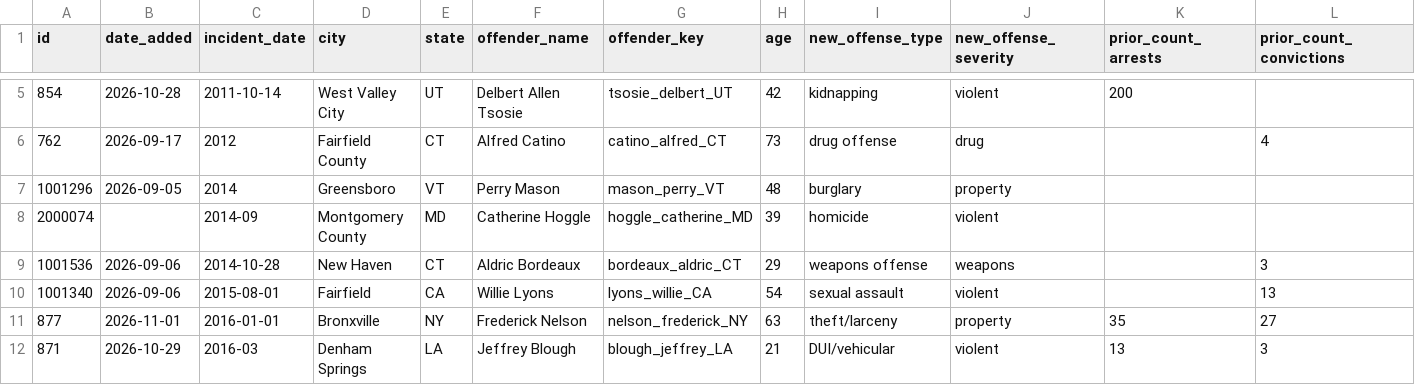
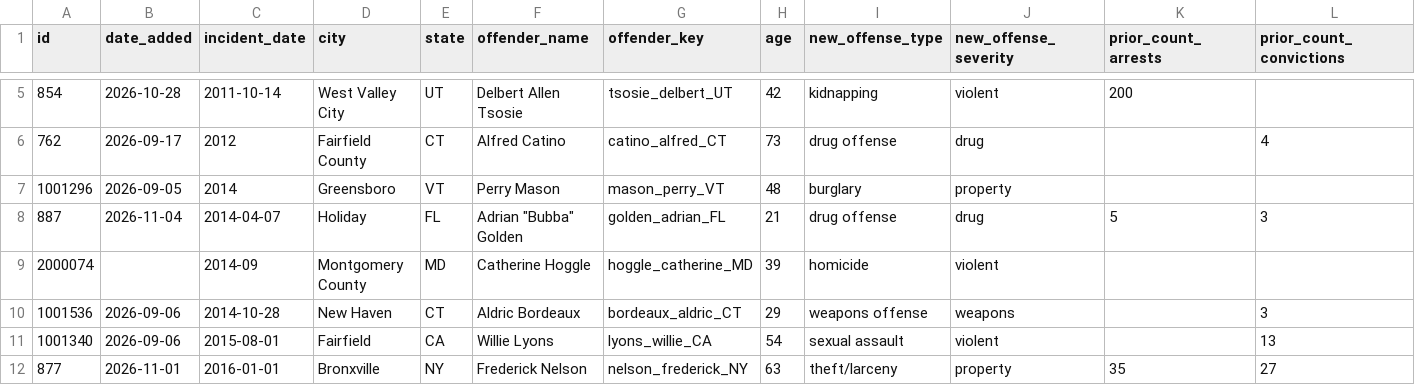
Before and after one commit to Manhattan-Institute-Labs/preventable-tragedies, a CSV file: database/exports/stories.csv, drawn as a sheet; only a part is shown, gaps mark what is left out; the shorter side is filled out with more unchanged rows; rows hold the shown columns only; the diff covers the shown part only; the diff names each change by its address in the sheet, - before the commit and + after, or states it on an @@ line.

```diff
--- a/database/exports/stories.csv
+++ b/database/exports/stories.csv
+row 8: 887 | 2026-11-04 | 2014-04-07 | Holiday | FL | Adrian "Bubba" Golden | golden_adrian_FL | 21 | drug offense | drug | 5 | 3
```
Also changed, not shown: 2 added rows and 3 edited cells elsewhere in this file, database/data/backfill/stories.csv, database/data/removed.csv, 19 other files.
